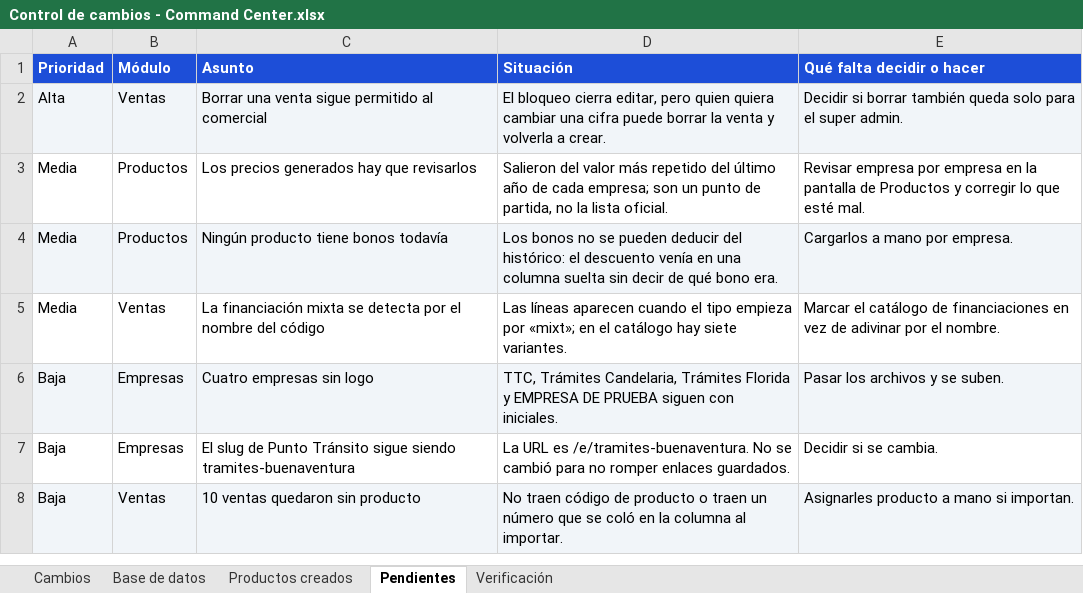
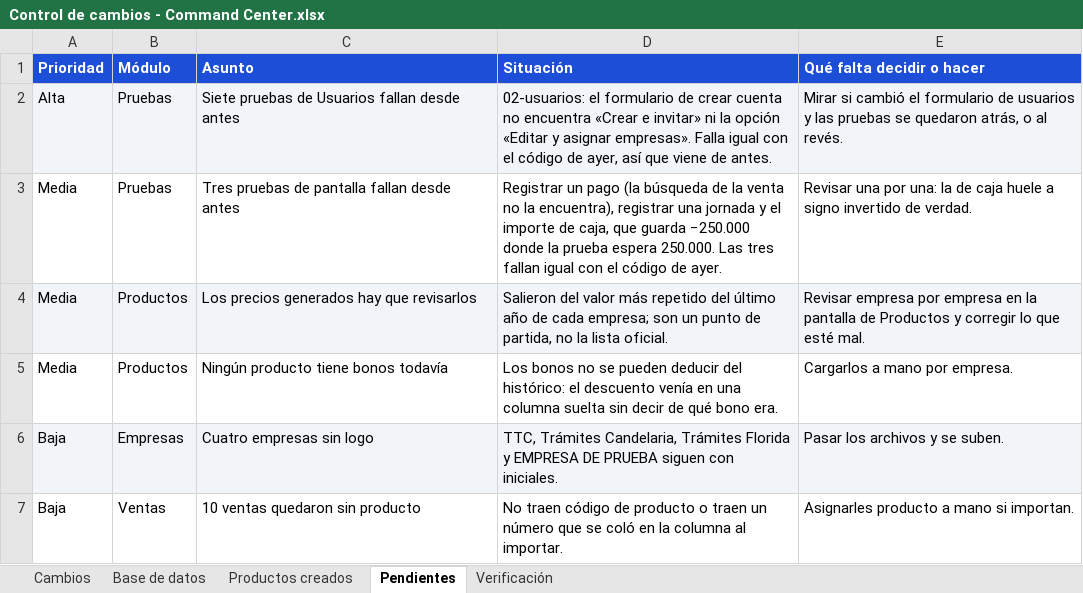
Before and after one commit to jonniermartinez/comman-center-, an Excel workbook: docs/Control de cambios - Command Center.xlsx, sheet Pendientes, drawn as a sheet; values as stored, in another font and other column widths than the file's, no borders; removed rows and columns are numbered as before the commit, all else as after; the diff names each change by its address in the sheet, - before the commit and + after, or states it on an @@ line.

Commit message:
docs(cambios): la planilla recoge los pendientes cerrados y la corrida de pruebas
Entran las seis cosas de esta tanda, salen los tres pendientes que se
decidieron, y la hoja de verificación cuenta el resultado real de la suite:
110 de 121, con las once que fallan comprobadas contra el código de ayer.

```diff
--- a/docs/Control de cambios - Command Center.xlsx (sheet Pendientes)
+++ b/docs/Control de cambios - Command Center.xlsx (sheet Pendientes)
-row 2: Alta | Ventas | Borrar una venta sigue permitido al comercial | El bloqueo cierra editar, pero quien quiera cambiar una cifra puede borrar la venta y volverla a crear. | Decidir si borrar también queda solo para el super admin.
+row 2: Alta | Pruebas | Siete pruebas de Usuarios fallan desde antes | 02-usuarios: el formulario de crear cuenta no encuentra «Crear e invitar» ni la opción «Editar y asignar empresas». Falla igual con el código de ayer, así que viene de antes. | Mirar si cambió el formulario de usuarios y las pruebas se quedaron atrás, o al revés.
+row 3: Media | Pruebas | Tres pruebas de pantalla fallan desde antes | Registrar un pago (la búsqueda de la venta no la encuentra), registrar una jornada y el importe de caja, que guarda −250.000 donde la prueba espera 250.000. Las tres fallan igual con el código de ayer. | Revisar una por una: la de caja huele a signo invertido de verdad.
-A4:E4 fill: none
+A4:E4 fill: #F1F5F9
-A5:E5 fill: #F1F5F9
+A5:E5 fill: none
-row 5: Media | Ventas | La financiación mixta se detecta por el nombre del código | Las líneas aparecen cuando el tipo empieza por «mixt»; en el catálogo hay siete variantes. | Marcar el catálogo de financiaciones en vez de adivinar por el nombre.
-row 7: Baja | Empresas | El slug de Punto Tránsito sigue siendo tramites-buenaventura | La URL es /e/tramites-buenaventura. No se cambió para no romper enlaces guardados. | Decidir si se cambia.
-A7:E7 fill: #F1F5F9
+A7:E7 fill: none
```
Also changed, not shown: sheet Cambios, sheet Verificación.
